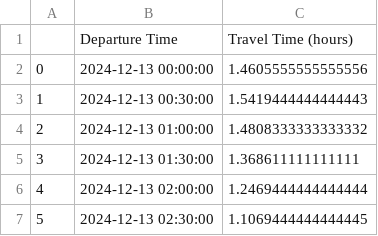
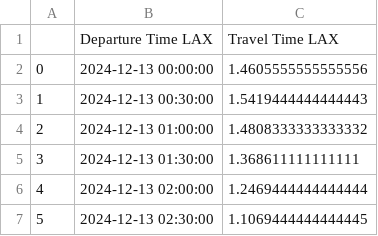
Before and after one commit to markying02/rideshare-project, a CSV file: lax.csv, drawn as a sheet; only a part is shown.

```diff
--- a/lax.csv
+++ b/lax.csv
@@ -1,2 +1,2 @@
-,Departure Time,Travel Time (hours)
+,Departure Time LAX,Travel Time LAX
 0,2024-12-13 00:00:00,1.4605555555555556
```
Also changed, not shown: bur.csv, ont.csv, 3 other files.
